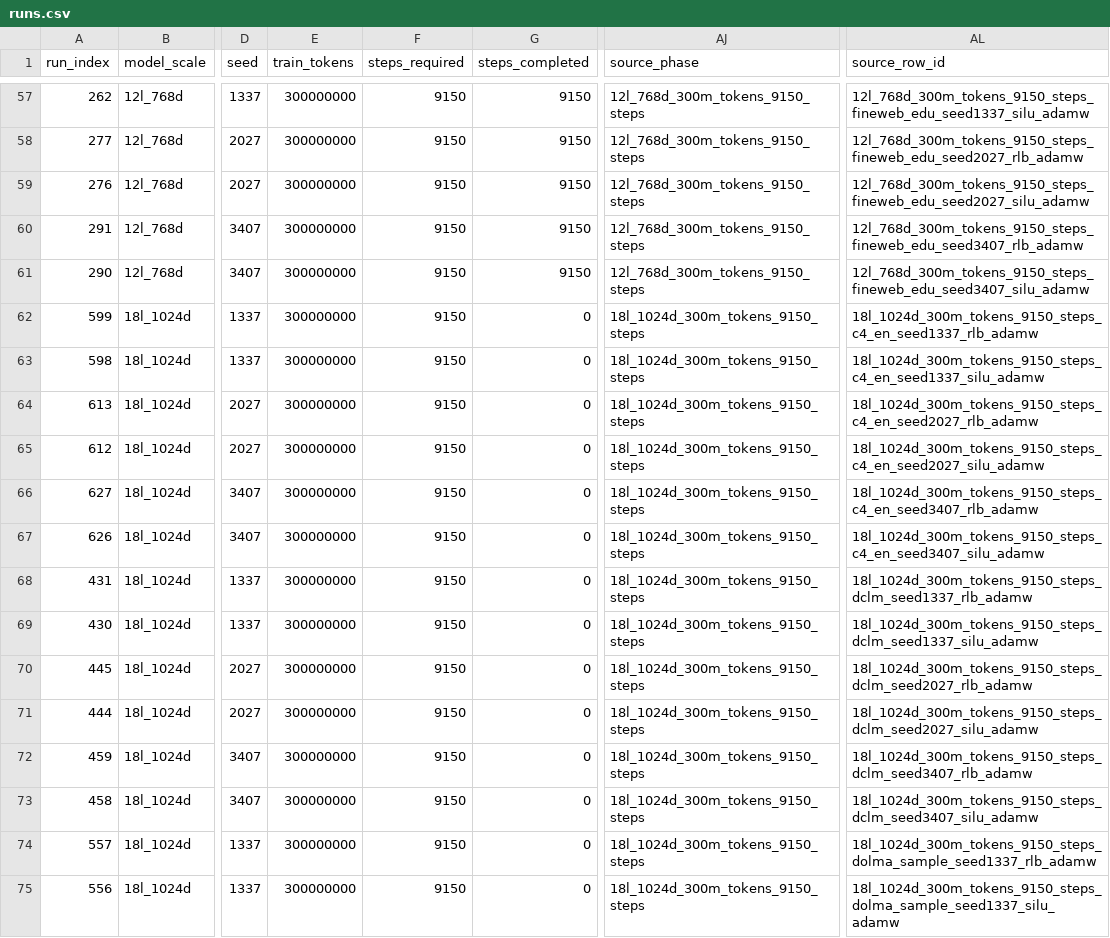
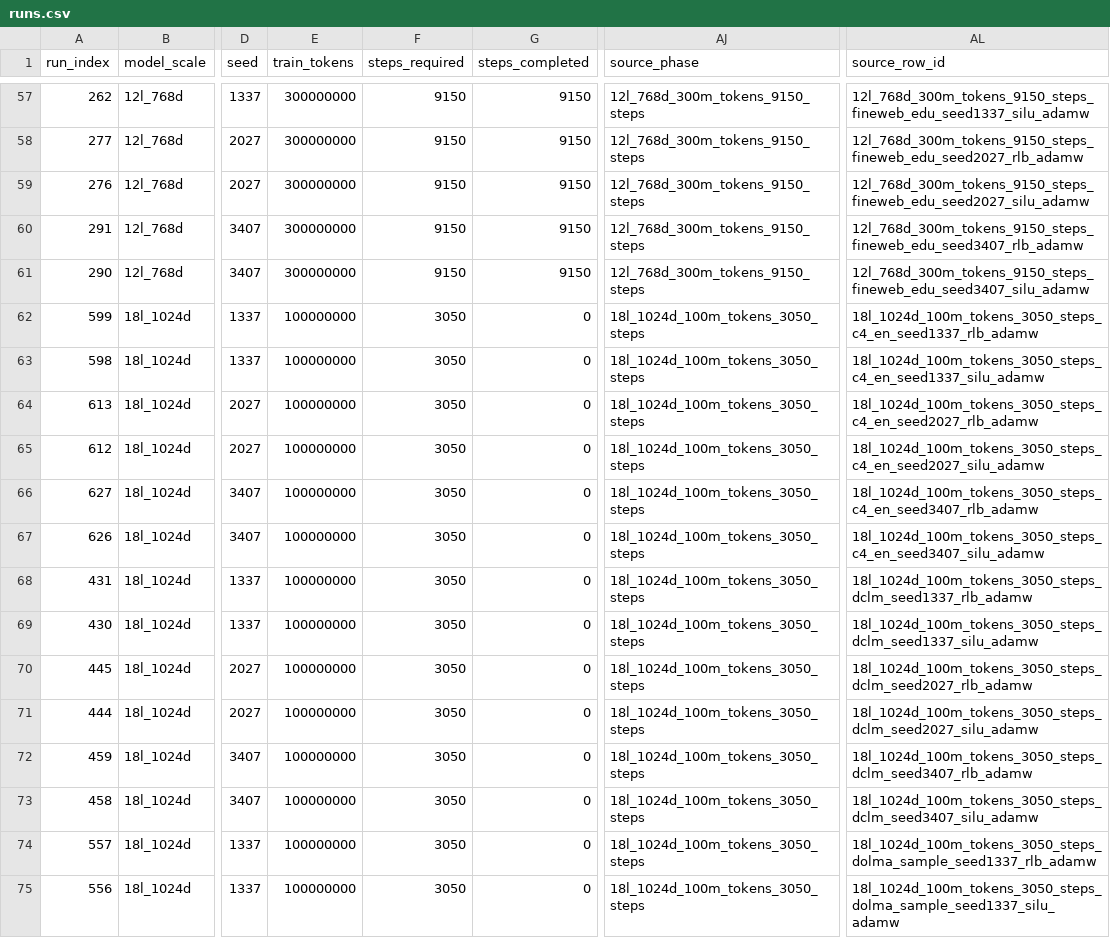
Before and after one commit to mtang398/Rational-Optimizer, a CSV file: experiments/results/adamw/runs.csv, drawn as a sheet; only a part is shown, gaps mark what is left out; the diff covers the shown part only; the diff names each change by its address in the sheet, - before the commit and + after, or states it on an @@ line.

```diff
--- a/experiments/results/adamw/runs.csv
+++ b/experiments/results/adamw/runs.csv
-E62:E75 (train_tokens): 300000000
+E62:E75 (train_tokens): 100000000
-F62:F75 (steps_required): 9150
+F62:F75 (steps_required): 3050
-AJ62:AJ75 (source_phase): 18l_1024d_300m_tokens_9150_steps
+AJ62:AJ75 (source_phase): 18l_1024d_100m_tokens_3050_steps
-AL62 (source_row_id): 18l_1024d_300m_tokens_9150_steps_c4_en_seed1337_rlb_adamw
+AL62 (source_row_id): 18l_1024d_100m_tokens_3050_steps_c4_en_seed1337_rlb_adamw
-AL63 (source_row_id): 18l_1024d_300m_tokens_9150_steps_c4_en_seed1337_silu_adamw
+AL63 (source_row_id): 18l_1024d_100m_tokens_3050_steps_c4_en_seed1337_silu_adamw
-AL64 (source_row_id): 18l_1024d_300m_tokens_9150_steps_c4_en_seed2027_rlb_adamw
+AL64 (source_row_id): 18l_1024d_100m_tokens_3050_steps_c4_en_seed2027_rlb_adamw
-AL65 (source_row_id): 18l_1024d_300m_tokens_9150_steps_c4_en_seed2027_silu_adamw
+AL65 (source_row_id): 18l_1024d_100m_tokens_3050_steps_c4_en_seed2027_silu_adamw
-AL66 (source_row_id): 18l_1024d_300m_tokens_9150_steps_c4_en_seed3407_rlb_adamw
+AL66 (source_row_id): 18l_1024d_100m_tokens_3050_steps_c4_en_seed3407_rlb_adamw
-AL67 (source_row_id): 18l_1024d_300m_tokens_9150_steps_c4_en_seed3407_silu_adamw
+AL67 (source_row_id): 18l_1024d_100m_tokens_3050_steps_c4_en_seed3407_silu_adamw
-AL68 (source_row_id): 18l_1024d_300m_tokens_9150_steps_dclm_seed1337_rlb_adamw
+AL68 (source_row_id): 18l_1024d_100m_tokens_3050_steps_dclm_seed1337_rlb_adamw
-AL69 (source_row_id): 18l_1024d_300m_tokens_9150_steps_dclm_seed1337_silu_adamw
+AL69 (source_row_id): 18l_1024d_100m_tokens_3050_steps_dclm_seed1337_silu_adamw
-AL70 (source_row_id): 18l_1024d_300m_tokens_9150_steps_dclm_seed2027_rlb_adamw
+AL70 (source_row_id): 18l_1024d_100m_tokens_3050_steps_dclm_seed2027_rlb_adamw
-AL71 (source_row_id): 18l_1024d_300m_tokens_9150_steps_dclm_seed2027_silu_adamw
+AL71 (source_row_id): 18l_1024d_100m_tokens_3050_steps_dclm_seed2027_silu_adamw
-AL72 (source_row_id): 18l_1024d_300m_tokens_9150_steps_dclm_seed3407_rlb_adamw
+AL72 (source_row_id): 18l_1024d_100m_tokens_3050_steps_dclm_seed3407_rlb_adamw
-AL73 (source_row_id): 18l_1024d_300m_tokens_9150_steps_dclm_seed3407_silu_adamw
+AL73 (source_row_id): 18l_1024d_100m_tokens_3050_steps_dclm_seed3407_silu_adamw
-AL74 (source_row_id): 18l_1024d_300m_tokens_9150_steps_dolma_sample_seed1337_rlb_adamw
+AL74 (source_row_id): 18l_1024d_100m_tokens_3050_steps_dolma_sample_seed1337_rlb_adamw
-AL75 (source_row_id): 18l_1024d_300m_tokens_9150_steps_dolma_sample_seed1337_silu_adamw
+AL75 (source_row_id): 18l_1024d_100m_tokens_3050_steps_dolma_sample_seed1337_silu_adamw
```
Also changed, not shown: 64 edited cells elsewhere in this file, experiments/protocol/activation_optimizer_manifest.csv, experiments/results/adamw/summary.csv, 48 other files.
